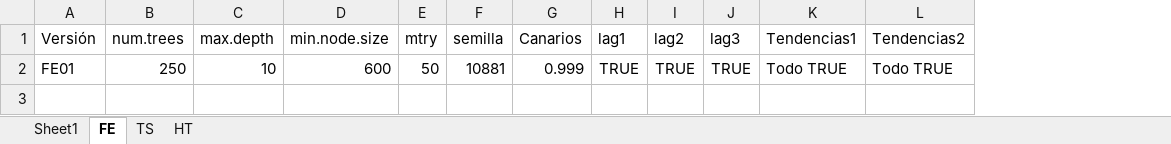
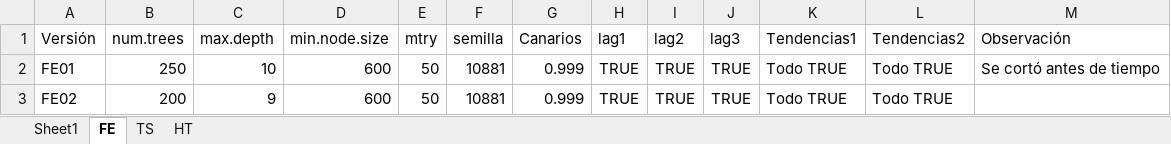
Before and after one commit to gchiavaedu/dm2023a, an Excel workbook: src/workflow-colab/Editados/Apuestas/Config Workflow.xlsx, sheet FE, drawn as a sheet; values as stored, in another font and other column widths than the file's, no borders; table styles not drawn; the diff names each change by its address in the sheet, - before the commit and + after, or states it on an @@ line.

```diff
--- a/src/workflow-colab/Editados/Apuestas/Config Workflow.xlsx (sheet FE)
+++ b/src/workflow-colab/Editados/Apuestas/Config Workflow.xlsx (sheet FE)
+column M (Observación), row 2: Se cortó antes de tiempo
+row 3: FE02 | 200 | 9 | 600 | 50 | 10881 | 0.999 | TRUE | TRUE | TRUE | Todo TRUE | Todo TRUE
```
Also changed, not shown: 4 other files.
